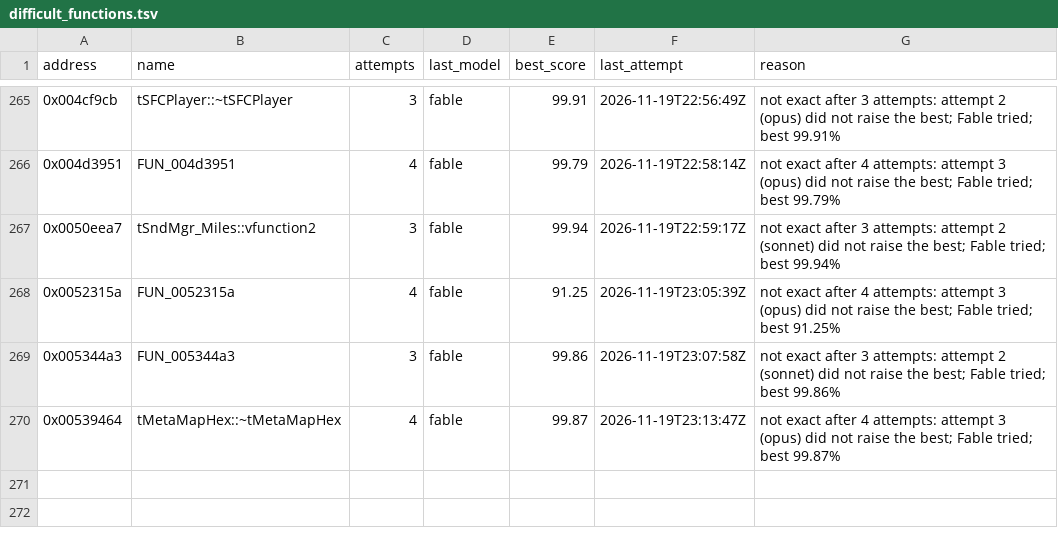
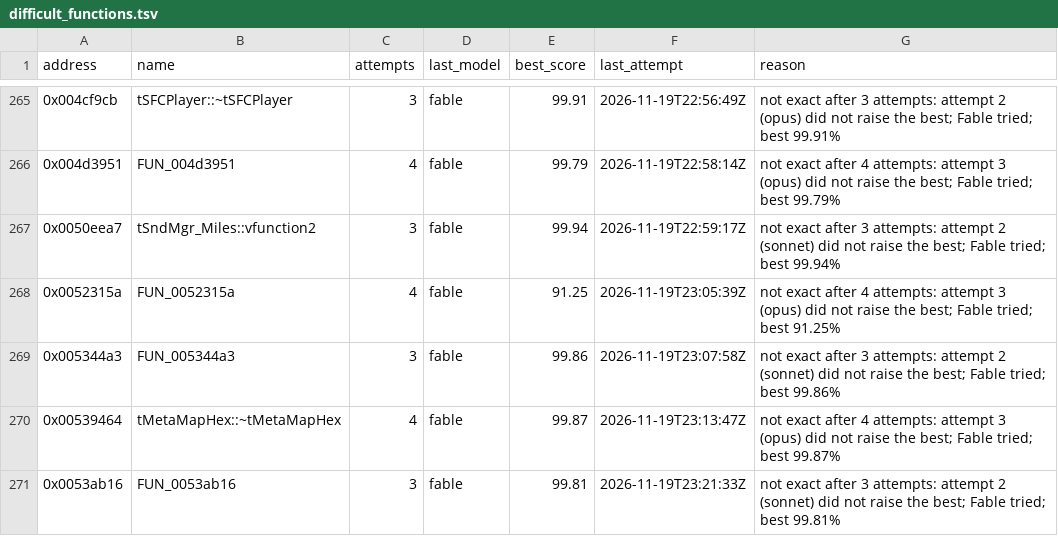
Before and after one commit to marinohardin/SFC2-decomp, a TSV file: analysis/results/difficult_functions.tsv, drawn as a sheet; only a part is shown, gaps mark what is left out; the diff names each change by its address in the sheet, - before the commit and + after, or states it on an @@ line.

Commit message:
chore(harness): list FUN_0053ab16 (0x0053ab16) as difficult
Not exact after every attempt the stop rule gives; best and last attempt in analysis/results/difficult_functions.tsv.

```diff
--- a/analysis/results/difficult_functions.tsv
+++ b/analysis/results/difficult_functions.tsv
+row 271: 0x0053ab16 | FUN_0053ab16 | 3 | fable | 99.81 | 2026-11-19T23:21:33Z | not exact after 3 attempts: attempt 2 (sonnet) did not raise the best; Fable tried; best 99.81%
```
Also changed, not shown: analysis/results/revisit_functions.tsv.
